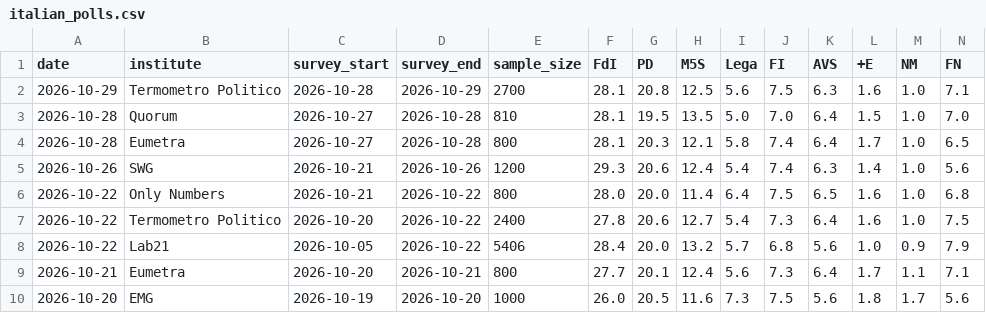
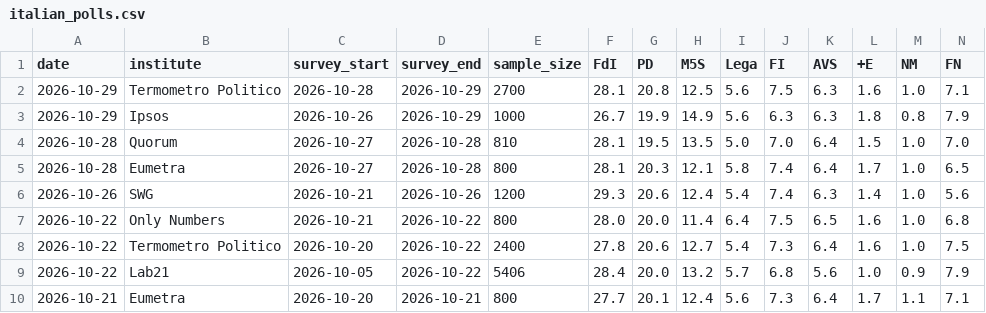
Before and after one commit to agoldhammer/ItalPolls, a CSV file: italian_polls.csv, drawn as a sheet; only a part is shown; the shorter side is filled out with more unchanged rows; rows hold the shown columns only; the diff names each change by its address in the sheet, - before the commit and + after, or states it on an @@ line.

```diff
--- a/italian_polls.csv
+++ b/italian_polls.csv
+row 3: 2026-10-29 | Ipsos | 2026-10-26 | 2026-10-29 | 1000 | 26.7 | 19.9 | 14.9 | 5.6 | 6.3 | 6.3 | 1.8 | 0.8 | 7.9
```
Also changed, not shown: 3 other files.
